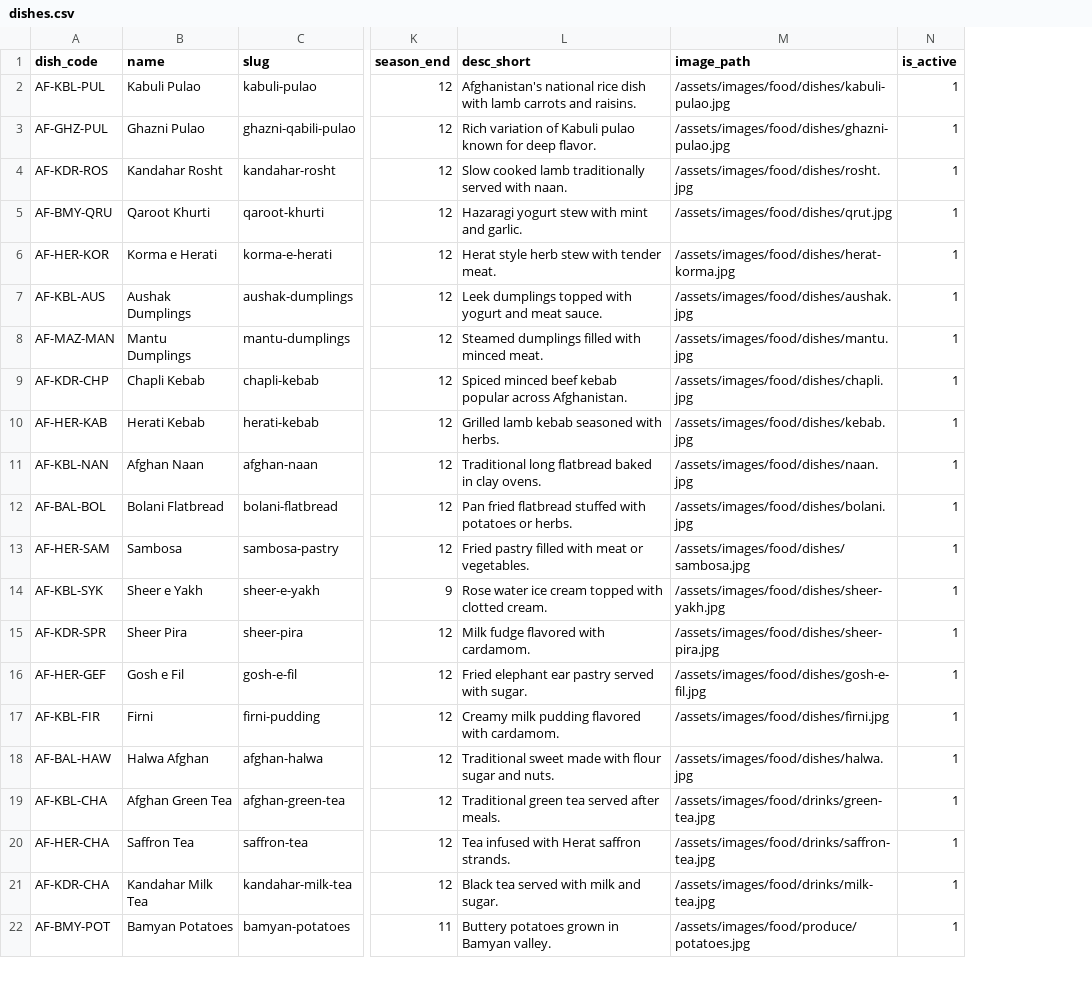
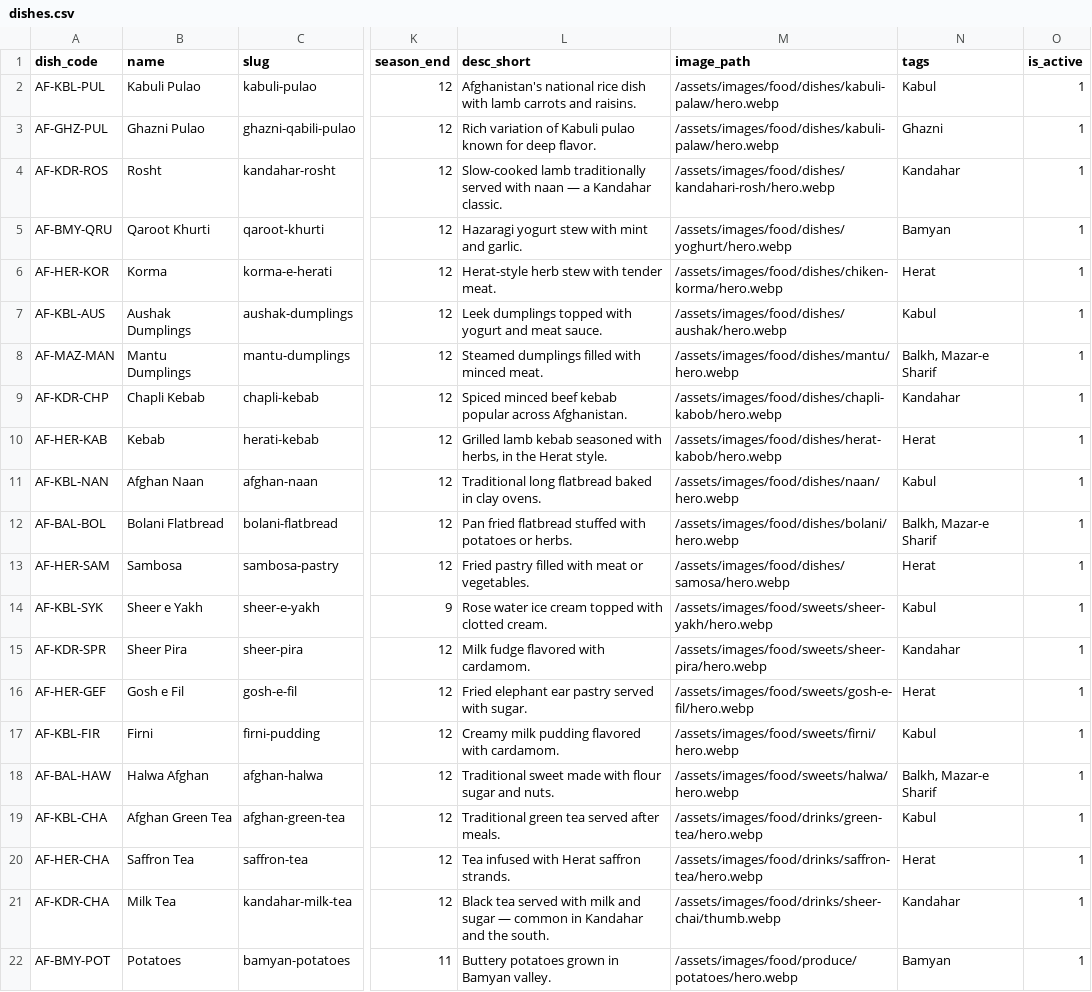
Before and after one commit to james-sidiqi/copiloted-astro-afghantours, a CSV file: data/dishes.csv, drawn as a sheet; only a part is shown, gaps mark what is left out; the diff covers the shown part only; the diff names each change by its address in the sheet, - before the commit and + after, or states it on an @@ line.

Commit message:
fix(content): Mirwais exterior, produce/food naming, tour UX, provinces index
James preview QA: rewire Shrine of Mirwais Hotak to Kokaran exterior
(kdr001), strip location prefixes from dish/produce titles into tags,
drop tier parentheses from transport vehicle names, consolidate tour
attraction previews (no duplicate Featured grid), and add /provinces/
index so Codespace nav stops 404ing. Slugs preserved; build verified.

```diff
--- a/data/dishes.csv
+++ b/data/dishes.csv
+column N (tags), rows 2-22: Kabul | Ghazni | Kandahar | Bamyan | Herat | Kabul | Balkh, Mazar-e Sharif | Kandahar | Herat | Kabul | Balkh, Mazar-e Sharif | Herat | Kabul | Kandahar | Herat | Kabul | Balkh, Mazar-e Sharif | Kabul | Herat | Kandahar | Bamyan
-M2 (image_path): /assets/images/food/dishes/kabuli-pulao.jpg
+M2 (image_path): /assets/images/food/dishes/kabuli-palaw/hero.webp
-M3 (image_path): /assets/images/food/dishes/ghazni-pulao.jpg
+M3 (image_path): /assets/images/food/dishes/kabuli-palaw/hero.webp
-B4 (name): Kandahar Rosht
+B4 (name): Rosht
-L4 (desc_short): Slow cooked lamb traditionally served with naan.
+L4 (desc_short): Slow-cooked lamb traditionally served with naan — a Kandahar classic.
-M4 (image_path): /assets/images/food/dishes/rosht.jpg
+M4 (image_path): /assets/images/food/dishes/kandahari-rosh/hero.webp
-M5 (image_path): /assets/images/food/dishes/qrut.jpg
+M5 (image_path): /assets/images/food/dishes/yoghurt/hero.webp
-B6 (name): Korma e Herati
+B6 (name): Korma
-L6 (desc_short): Herat style herb stew with tender meat.
+L6 (desc_short): Herat-style herb stew with tender meat.
-M6 (image_path): /assets/images/food/dishes/herat-korma.jpg
+M6 (image_path): /assets/images/food/dishes/chiken-korma/hero.webp
-M7 (image_path): /assets/images/food/dishes/aushak.jpg
+M7 (image_path): /assets/images/food/dishes/aushak/hero.webp
-M8 (image_path): /assets/images/food/dishes/mantu.jpg
+M8 (image_path): /assets/images/food/dishes/mantu/hero.webp
-M9 (image_path): /assets/images/food/dishes/chapli.jpg
+M9 (image_path): /assets/images/food/dishes/chapli-kabob/hero.webp
-B10 (name): Herati Kebab
+B10 (name): Kebab
-L10 (desc_short): …seasoned with herbs.
+L10 (desc_short): …seasoned with herbs, in the Herat style.
-M10 (image_path): /assets/images/food/dishes/kebab.jpg
+M10 (image_path): /assets/images/food/dishes/herat-kabob/hero.webp
-M11 (image_path): /assets/images/food/dishes/naan.jpg
+M11 (image_path): /assets/images/food/dishes/naan/hero.webp
-M12 (image_path): /assets/images/food/dishes/bolani.jpg
+M12 (image_path): /assets/images/food/dishes/bolani/hero.webp
-M13 (image_path): /assets/images/food/dishes/sambosa.jpg
+M13 (image_path): /assets/images/food/dishes/samosa/hero.webp
-M14 (image_path): /assets/images/food/dishes/sheer-yakh.jpg
+M14 (image_path): /assets/images/food/sweets/sheer-yakh/hero.webp
-M15 (image_path): /assets/images/food/dishes/sheer-pira.jpg
+M15 (image_path): /assets/images/food/sweets/sheer-pira/hero.webp
-M16 (image_path): /assets/images/food/dishes/gosh-e-fil.jpg
+M16 (image_path): /assets/images/food/sweets/gosh-e-fil/hero.webp
-M17 (image_path): /assets/images/food/dishes/firni.jpg
+M17 (image_path): /assets/images/food/sweets/firni/hero.webp
-M18 (image_path): /assets/images/food/dishes/halwa.jpg
+M18 (image_path): /assets/images/food/sweets/halwa/hero.webp
-M19 (image_path): /assets/images/food/drinks/green-tea.jpg
+M19 (image_path): /assets/images/food/drinks/green-tea/hero.webp
-M20 (image_path): /assets/images/food/drinks/saffron-tea.jpg
+M20 (image_path): /assets/images/food/drinks/saffron-tea/hero.webp
-B21 (name): Kandahar Milk Tea
+B21 (name): Milk Tea
-L21 (desc_short): …milk and sugar.
+L21 (desc_short): …milk and sugar — common in Kandahar and the south.
-M21 (image_path): /assets/images/food/drinks/milk-tea.jpg
+M21 (image_path): /assets/images/food/drinks/sheer-chai/thumb.webp
-B22 (name): Bamyan Potatoes
+B22 (name): Potatoes
-M22 (image_path): /assets/images/food/produce/potatoes.jpg
+M22 (image_path): /assets/images/food/produce/potatoes/hero.webp
```
Also changed, not shown: 59 edited cells elsewhere in this file, data/attractions_master.csv, data/ground_transport.csv, 19 other files.
